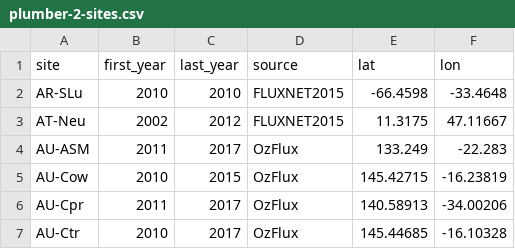
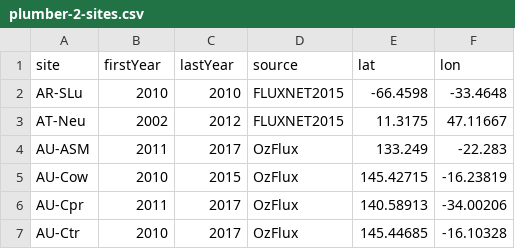
Before and after one commit to jmframe/noah-da-gp, a CSV file: setup/plumber-2-sites.csv, drawn as a sheet; only a part is shown.

```diff
--- a/setup/plumber-2-sites.csv
+++ b/setup/plumber-2-sites.csv
@@ -1,2 +1,2 @@
-site,first_year,last_year,source,lat,lon
+site,firstYear,lastYear,source,lat,lon
 AR-SLu,2010,2010,FLUXNET2015,-66.4598,-33.4648
```
Also changed, not shown: 2 other files.
